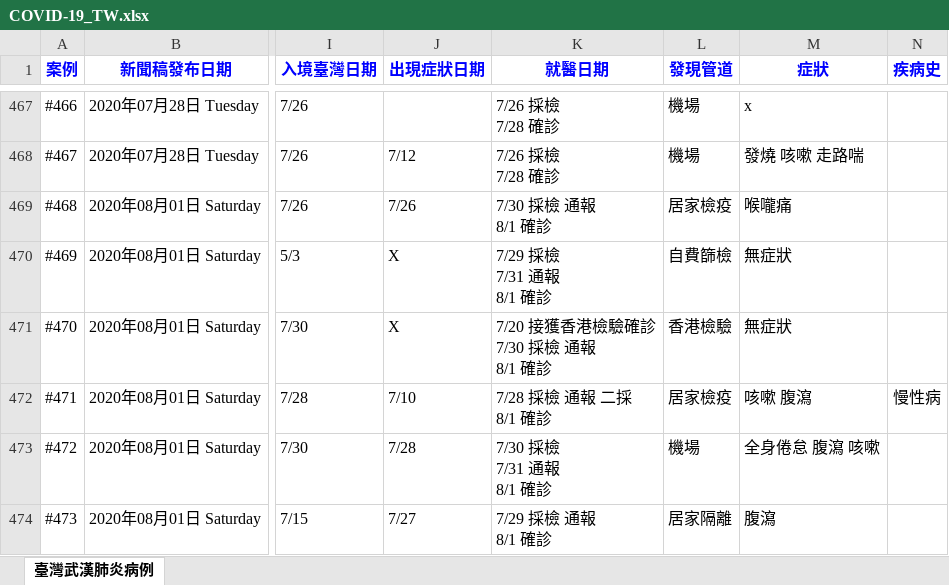
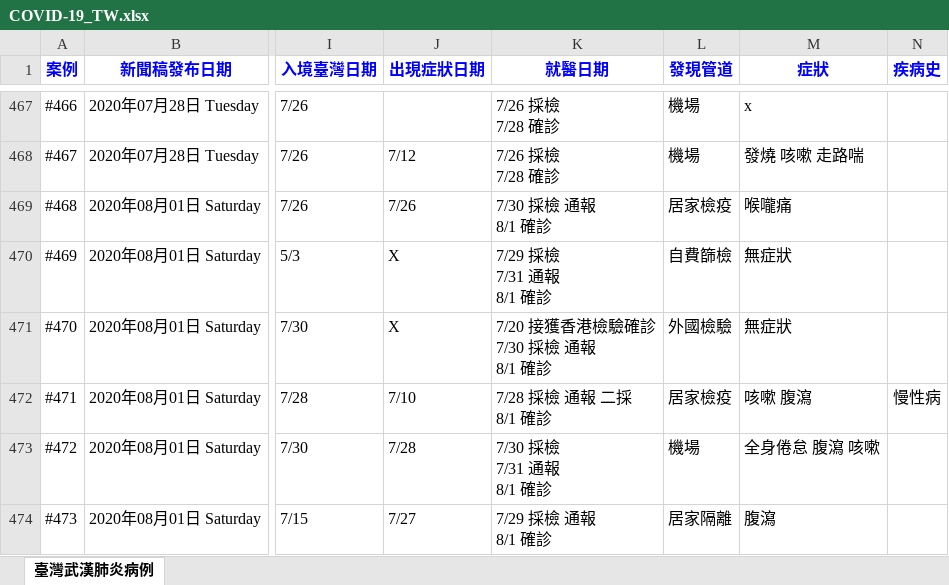
Before and after one commit to AlcHawk/dashcovid19, an Excel workbook: Data/COVID-19_TW.xlsx, sheet 臺灣武漢肺炎病例, drawn as a sheet; only a part is shown, gaps mark what is left out; values as stored, in another font and other column widths than the file's, no borders; charts and pictures and conditional formats and table styles not drawn; the diff covers the shown part only; the diff names each change by its address in the sheet, - before the commit and + after, or states it on an @@ line.

```diff
--- a/Data/COVID-19_TW.xlsx (sheet 臺灣武漢肺炎病例)
+++ b/Data/COVID-19_TW.xlsx (sheet 臺灣武漢肺炎病例)
-L471 (發現管道): 香港檢驗
+L471 (發現管道): 外國檢驗
```
Also changed, not shown: 1 added row elsewhere in this sheet, Data/CDC_Press List.xlsx.
